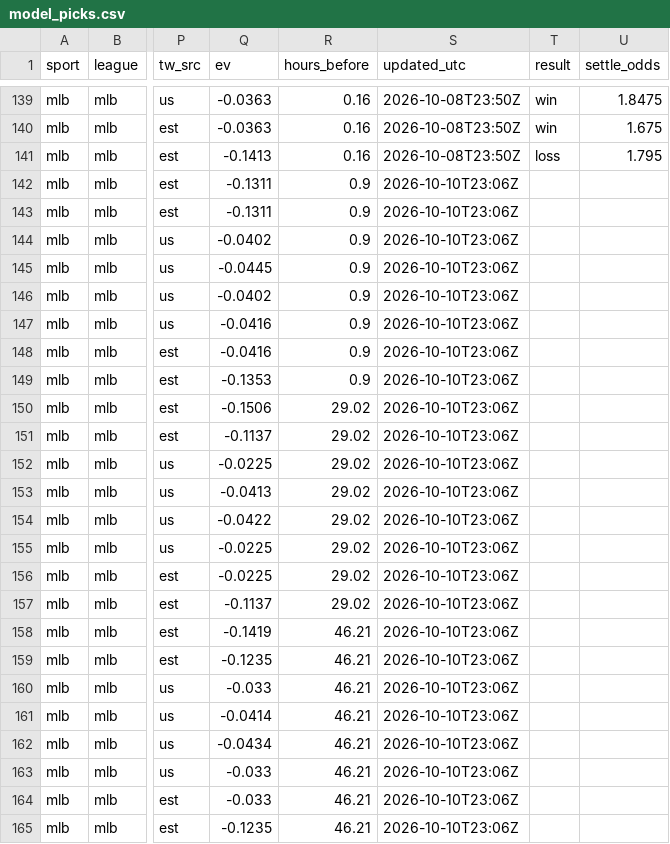
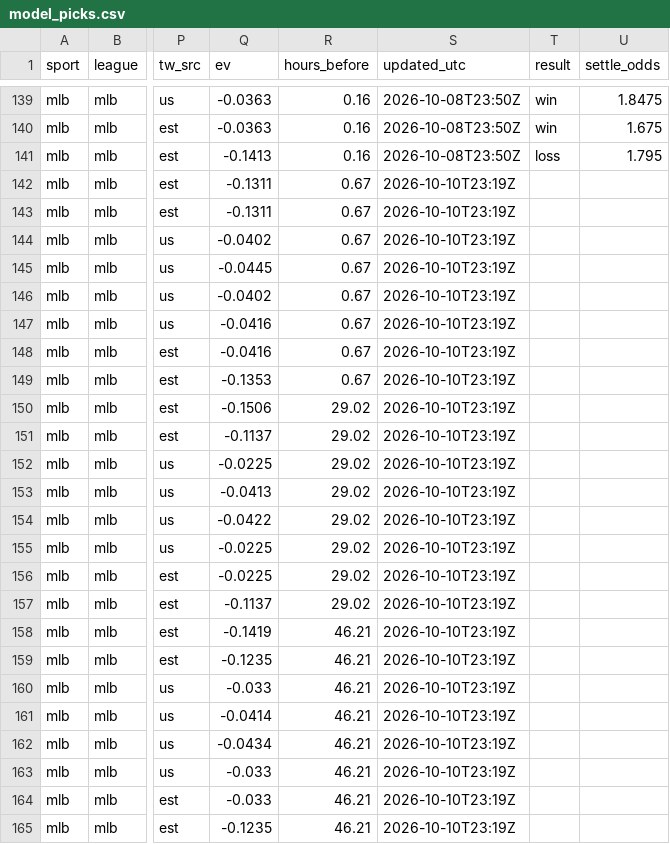
Before and after one commit to fallking123/money-flow-tracker, a CSV file: docs/data/mlb/model_picks.csv, drawn as a sheet; only a part is shown, gaps mark what is left out; the diff names each change by its address in the sheet, - before the commit and + after, or states it on an @@ line.

```diff
--- a/docs/data/mlb/model_picks.csv
+++ b/docs/data/mlb/model_picks.csv
-R142:R149 (hours_before): 0.9
+R142:R149 (hours_before): 0.67
-S142:S165 (updated_utc): 2026-10-10T23:06Z
+S142:S165 (updated_utc): 2026-10-10T23:19Z
```
Also changed, not shown: docs/data/mlb/odds_history_2026-10.csv, docs/data/mlb/pinnacle_2026-10.csv, 10 other files.
